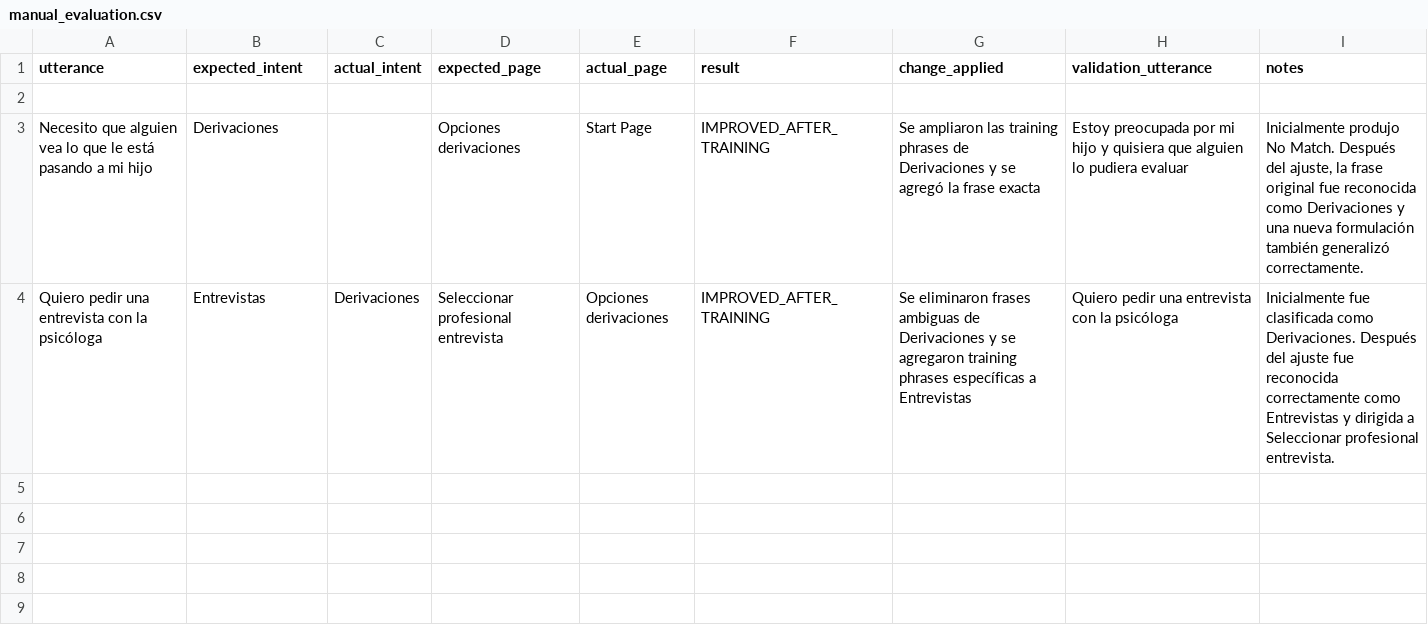
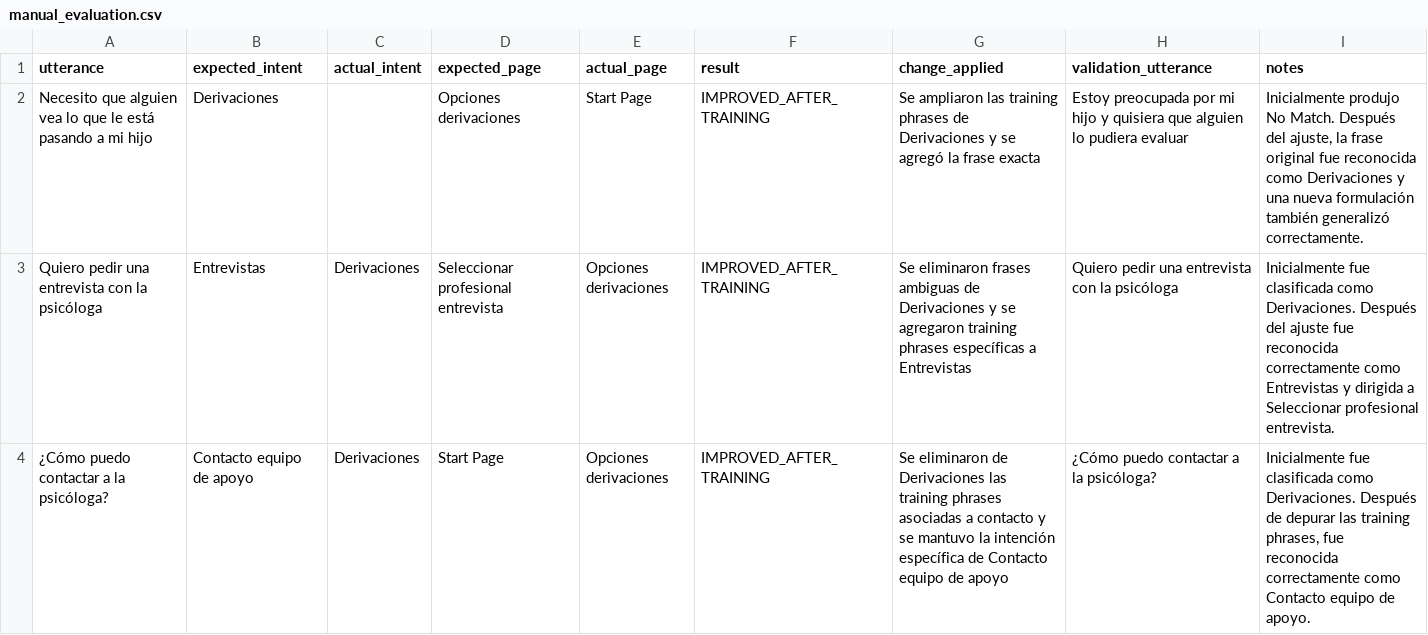
Before and after one commit to conijeldres/dialogflow_cx_spanish_bot_evaluation_toolkit, a CSV file: results/manual_evaluation.csv, drawn as a sheet; removed rows and columns are numbered as before the commit, all else as after; the diff names each change by its address in the sheet, - before the commit and + after, or states it on an @@ line.

Commit message:
Update manual_evaluation.csv

```diff
--- a/results/manual_evaluation.csv
+++ b/results/manual_evaluation.csv
-row 2: (empty)
+row 4: ¿Cómo puedo contactar a la psicóloga? | Contacto equipo de apoyo | Derivaciones | Start Page | Opciones derivaciones | IMPROVED_AFTER_TRAINING | Se eliminaron de Derivaciones las training phrases asociadas a contacto y se mantuvo la intención específica de Contacto equipo de apoyo | ¿Cómo puedo contactar a la psicóloga? | Inicialmente fue clasificada como Derivaciones. Después de depurar las training phrases, fue reconocida correctamente como Contacto equipo de apoyo.
```
